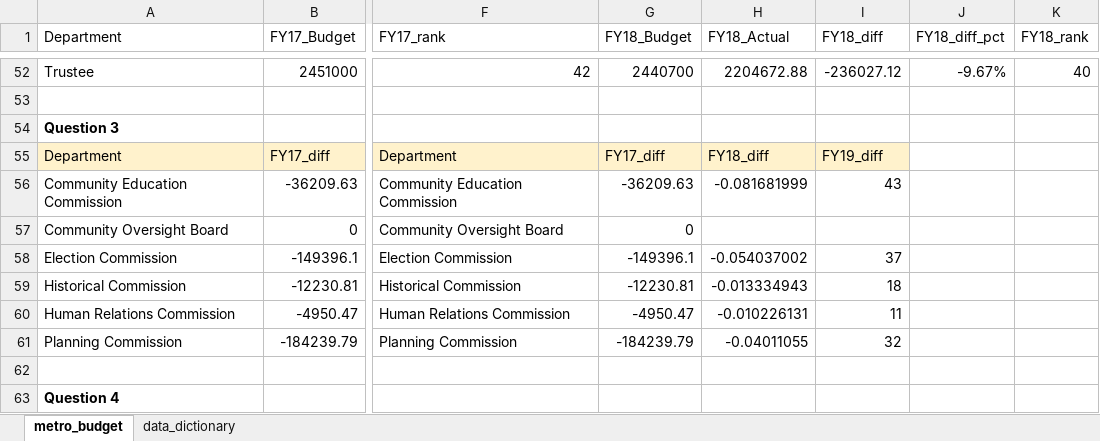
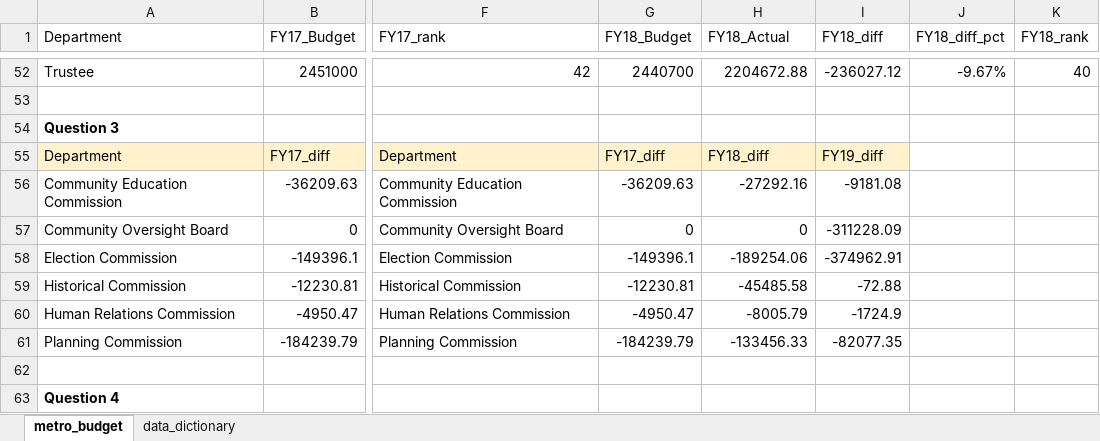
Before and after one commit to NSS-Data-Analytics-Cohort-10/lookups-budget-t-white-21, an Excel workbook: spreadsheets/metro_budget_exercise.xlsx, sheet metro_budget, drawn as a sheet; only a part is shown, gaps mark what is left out; values as stored, in another font and other column widths than the file's, no borders; the diff names each change by its address in the sheet, - before the commit and + after, or states it on an @@ line.

Commit message:
maybe Q7

```diff
--- a/spreadsheets/metro_budget_exercise.xlsx (sheet metro_budget)
+++ b/spreadsheets/metro_budget_exercise.xlsx (sheet metro_budget)
-H56 (FY18_Actual): -0.081681999
+H56 (FY18_Actual): -27292.16
-I56 (FY18_diff): 43
+I56 (FY18_diff): -9181.08
-H57 (FY18_Actual): (empty)
+H57 (FY18_Actual): 0
-I57 (FY18_diff): (empty)
+I57 (FY18_diff): -311228.09
-H58 (FY18_Actual): -0.054037002
+H58 (FY18_Actual): -189254.06
-I58 (FY18_diff): 37
+I58 (FY18_diff): -374962.91
-H59 (FY18_Actual): -0.013334943
+H59 (FY18_Actual): -45485.58
-I59 (FY18_diff): 18
+I59 (FY18_diff): -72.88
-H60 (FY18_Actual): -0.010226131
+H60 (FY18_Actual): -8005.79
-I60 (FY18_diff): 11
+I60 (FY18_diff): -1724.9
-H61 (FY18_Actual): -0.04011055
+H61 (FY18_Actual): -133456.33
-I61 (FY18_diff): 32
+I61 (FY18_diff): -82077.35
```
Also changed, not shown: formulas that keep their value.
